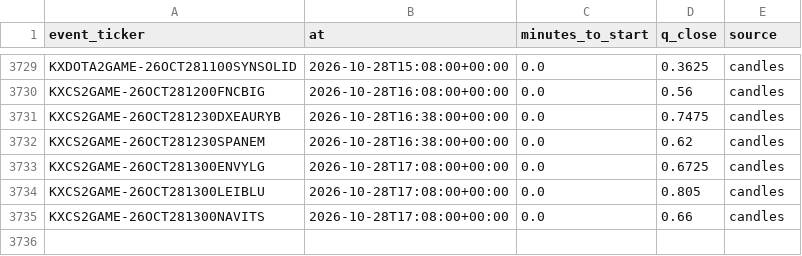
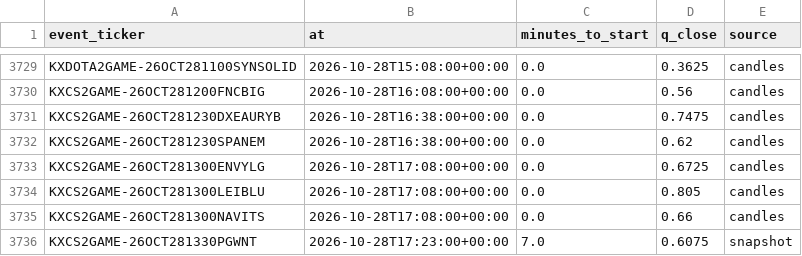
Before and after one commit to nathangin/esports-betting, a CSV file: state/paper/closes.csv, drawn as a sheet; only a part is shown, gaps mark what is left out.

```diff
--- a/state/paper/closes.csv
+++ b/state/paper/closes.csv
@@ -3735 +3735,2 @@ KXCS2GAME-26OCT281300LEIBLU,2026-10-28T17:08:00+00:00,0.0,0.805,candles
 KXCS2GAME-26OCT281300NAVITS,2026-10-28T17:08:00+00:00,0.0,0.66,candles
+KXCS2GAME-26OCT281330PGWNT,2026-10-28T17:23:00+00:00,7.0,0.6075,snapshot
```
Also changed, not shown: 6 other files.
